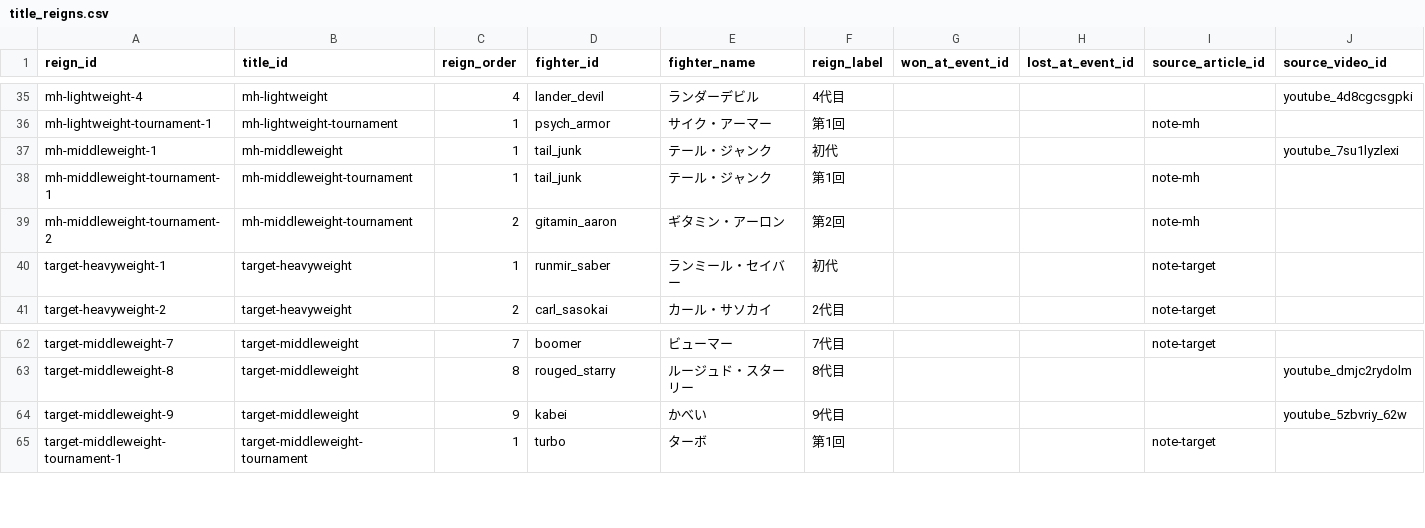
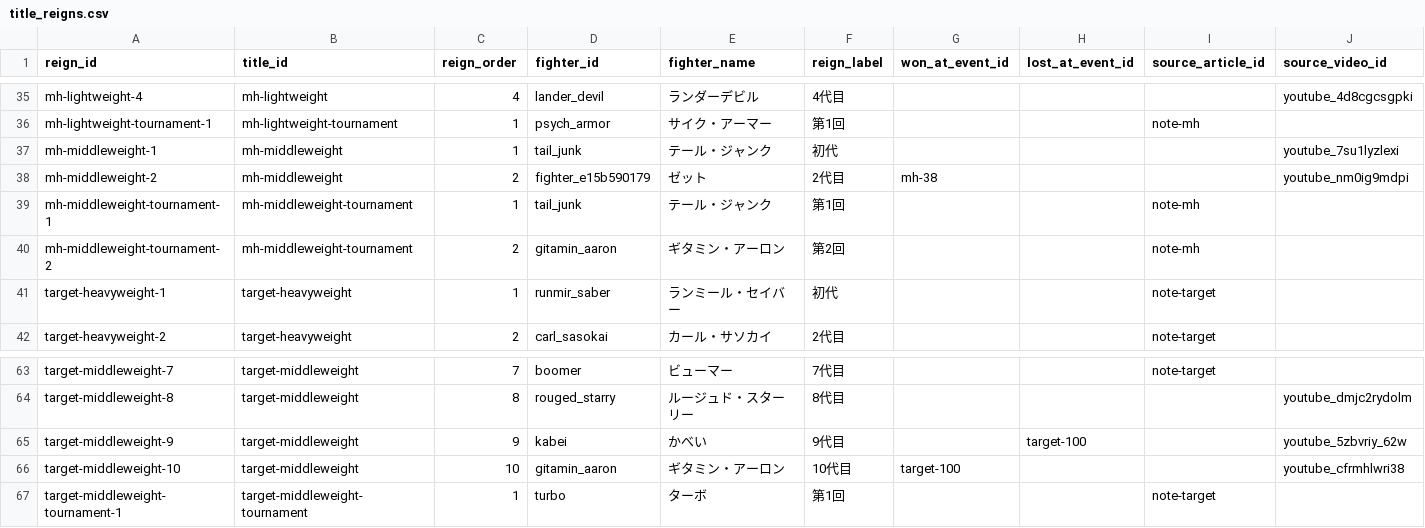
Before and after one commit to takano32/arakaku, a CSV file: data-src/title_reigns.csv, drawn as a sheet; only a part is shown, gaps mark what is left out.

```diff
--- a/data-src/title_reigns.csv
+++ b/data-src/title_reigns.csv
@@ -37,2 +37,3 @@ mh-lightweight-tournament-1,mh-lightweight-tournament,1,psych_armor,サイク・
 mh-middleweight-1,mh-middleweight,1,tail_junk,テール・ジャンク,初代,,,,youtube_7su1lyzlexi
+mh-middleweight-2,mh-middleweight,2,fighter_e15b590179,ゼット,2代目,mh-38,,,youtube_nm0ig9mdpi
 mh-middleweight-tournament-1,mh-middleweight-tournament,1,tail_junk,テール・ジャンク,第1回,,,note-mh,
@@ -63,3 +64,4 @@ target-middleweight-7,target-middleweight,7,boomer,ビューマー,7代目,,,not
 target-middleweight-8,target-middleweight,8,rouged_starry,ルージュド・スターリー,8代目,,,,youtube_dmjc2rydolm
-target-middleweight-9,target-middleweight,9,kabei,かべい,9代目,,,,youtube_5zbvriy_62w
+target-middleweight-9,target-middleweight,9,kabei,かべい,9代目,,target-100,,youtube_5zbvriy_62w
+target-middleweight-10,target-middleweight,10,gitamin_aaron,ギタミン・アーロン,10代目,target-100,,,youtube_cfrmhlwri38
 target-middleweight-tournament-1,target-middleweight-tournament,1,turbo,ターボ,第1回,,,note-target,
```
